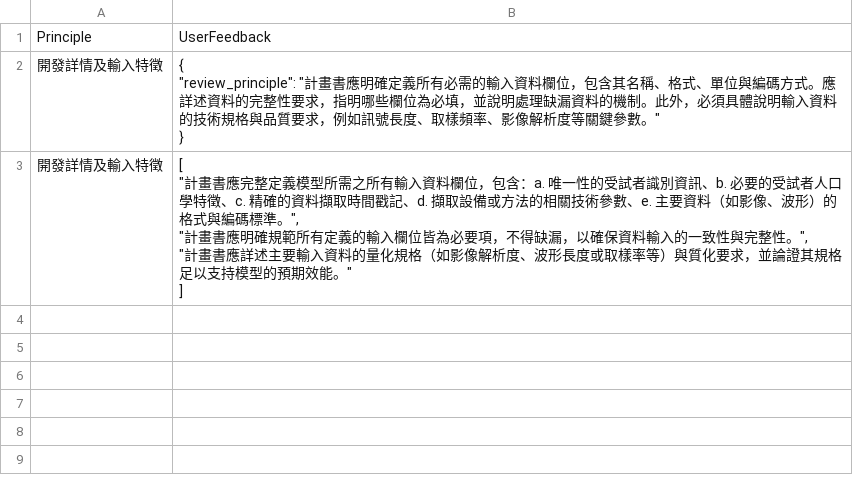
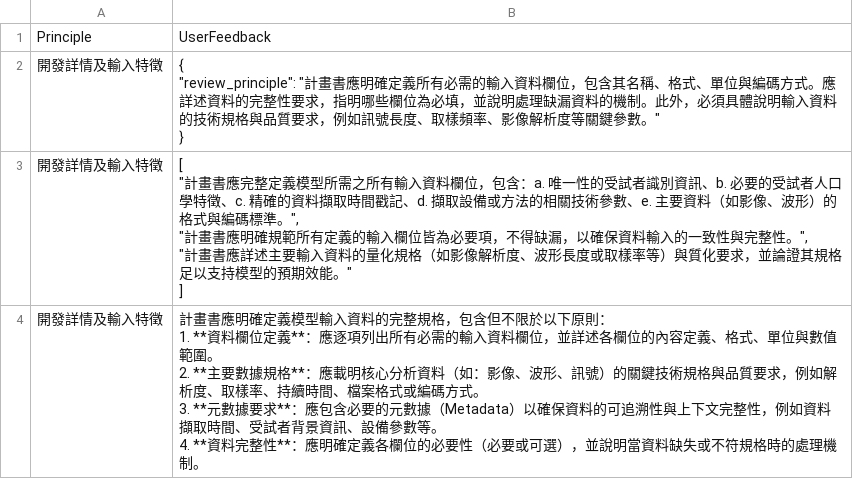
Before and after one commit to ss900371tw/NINEAI, a CSV file: RAG.csv, drawn as a sheet; ↵ is a line break in a cell; the diff names each change by its address in the sheet, - before the commit and + after, or states it on an @@ line.

Commit message:
Update RAG feedback for 開發詳情及輸入特徵

```diff
--- a/RAG.csv
+++ b/RAG.csv
+row 4: 開發詳情及輸入特徵 | 計畫書應明確定義模型輸入資料的完整規格，包含但不限於以下原則： ↵ 1. **資料欄位定義**：應逐項列出所有必需的輸入資料欄位，並詳述各欄位的內容定義、格式、單位與數值範圍。 ↵ 2. **主要數據規格**：應載明核心分析資料（如：影像、波形、訊號）的關鍵技術規格與品質要求，例如解析度、取樣率、持續時間、檔案格式或編碼方式。 ↵ 3. **元數據要求**：應包含必要的元數據（Metadata）以確保資料的可追溯性與上下文完整性，例如資料擷取時間、受試者背景資訊、設備參數等。 ↵ 4. **資料完整性**：應明確定義各欄位的必要性（必要或可選），並說明當資料缺失或不符規格時的處理機制。
```
